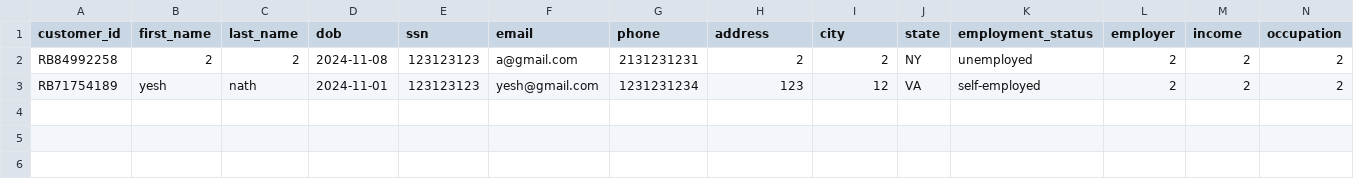
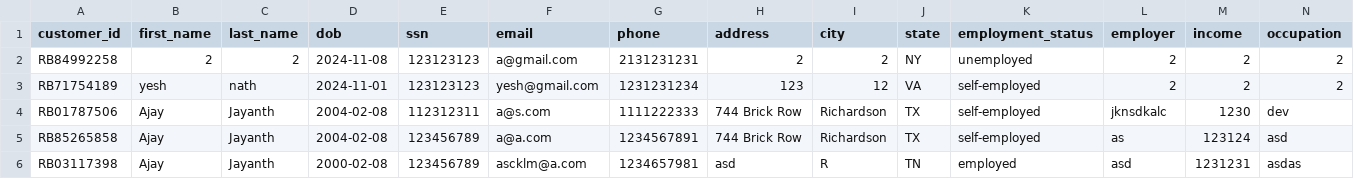
Before and after one commit to ajay-jayanth/ripple-banking, a CSV file: customers.csv, drawn as a sheet; only a part is shown; rows hold the shown columns only; the diff names each change by its address in the sheet, - before the commit and + after, or states it on an @@ line.

Commit message:
merge complete with ajay

```diff
--- a/customers.csv
+++ b/customers.csv
+row 4: RB01787506 | Ajay | Jayanth | 2004-02-08 | 112312311 | a@s.com | 1111222333 | 744 Brick Row | Richardson | TX | self-employed | jknsdkalc | 1230 | dev
+row 5: RB85265858 | Ajay | Jayanth | 2004-02-08 | 123456789 | a@a.com | 1234567891 | 744 Brick Row | Richardson | TX | self-employed | as | 123124 | asd
+row 6: RB03117398 | Ajay | Jayanth | 2000-02-08 | 123456789 | ascklm@a.com | 1234657981 | asd | R | TN | employed | asd | 1231231 | asdas
```
Also changed, not shown: 5 other files.
